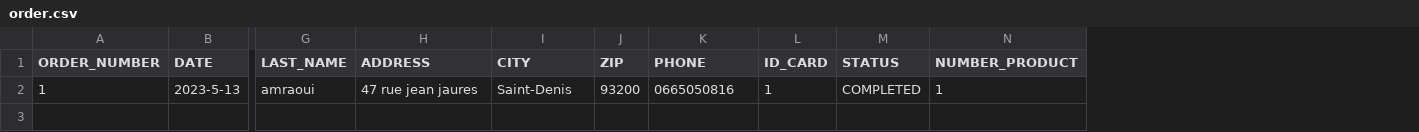
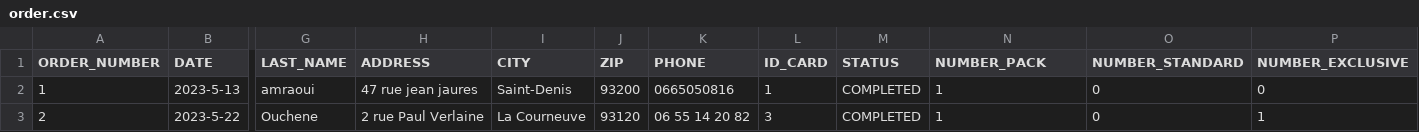
Before and after one commit to y-amr/AchatPhysique, a CSV file: order.csv, drawn as a sheet; only a part is shown, gaps mark what is left out; rows hold the shown columns only; the diff names each change by its address in the sheet, - before the commit and + after, or states it on an @@ line.

```diff
--- a/order.csv
+++ b/order.csv
+column O (NUMBER_STANDARD), row 2: 0
+column P (NUMBER_EXCLUSIVE), row 2: 0
-N1: NUMBER_PRODUCT
+N1: NUMBER_PACK
+row 3: 2 | 2023-5-22 | Ouchene | 2 rue Paul Verlaine | La Courneuve | 93120 | 06 55 14 20 82 | 3 | COMPLETED | 1 | 0 | 1
```
Also changed, not shown: proxies.csv, 13 other files.
